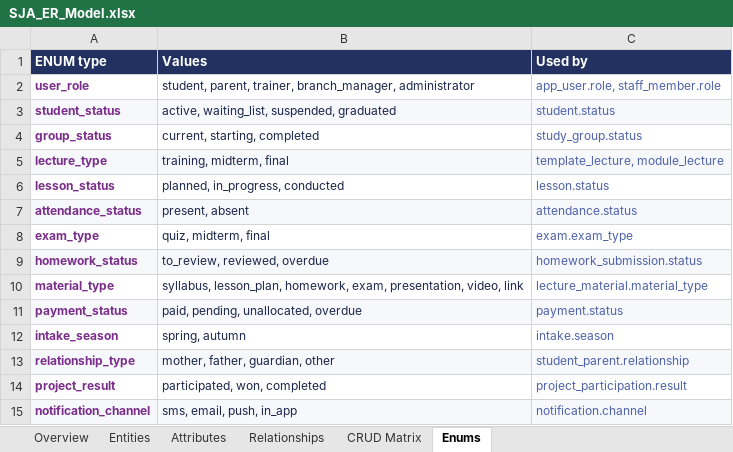
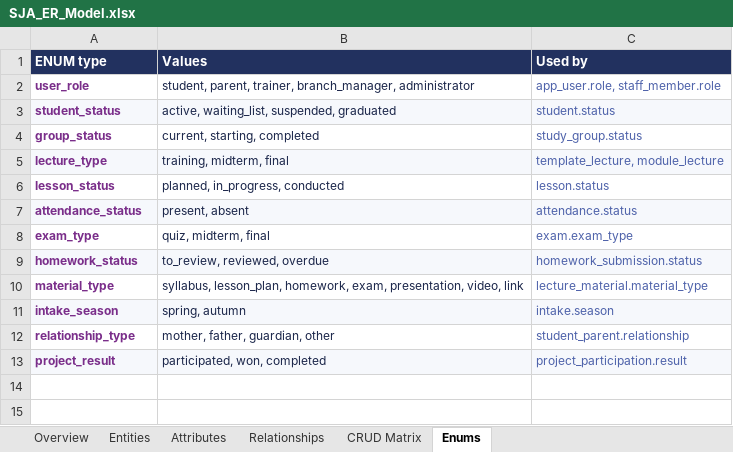
Before and after one commit to rati-bar/SJA, an Excel workbook: SJA_ER_Model.xlsx, sheet Enums, drawn as a sheet; values as stored, in another font and other column widths than the file's, no borders; removed rows and columns are numbered as before the commit, all else as after; the diff names each change by its address in the sheet, - before the commit and + after, or states it on an @@ line.

```diff
--- a/SJA_ER_Model.xlsx (sheet Enums)
+++ b/SJA_ER_Model.xlsx (sheet Enums)
-row 11: payment_status | paid, pending, unallocated, overdue | payment.status
-A11:C11 fill: none
+A11:C11 fill: #F6F8FC
-A12:C12 fill: #F6F8FC
+A12:C12 fill: none
-A13:C13 fill: none
+A13:C13 fill: #F6F8FC
-row 15: notification_channel | sms, email, push, in_app | notification.channel
```
Also changed, not shown: sheet Attributes, sheet CRUD Matrix, sheet Relationships, sheet Entities, sheet Overview.
